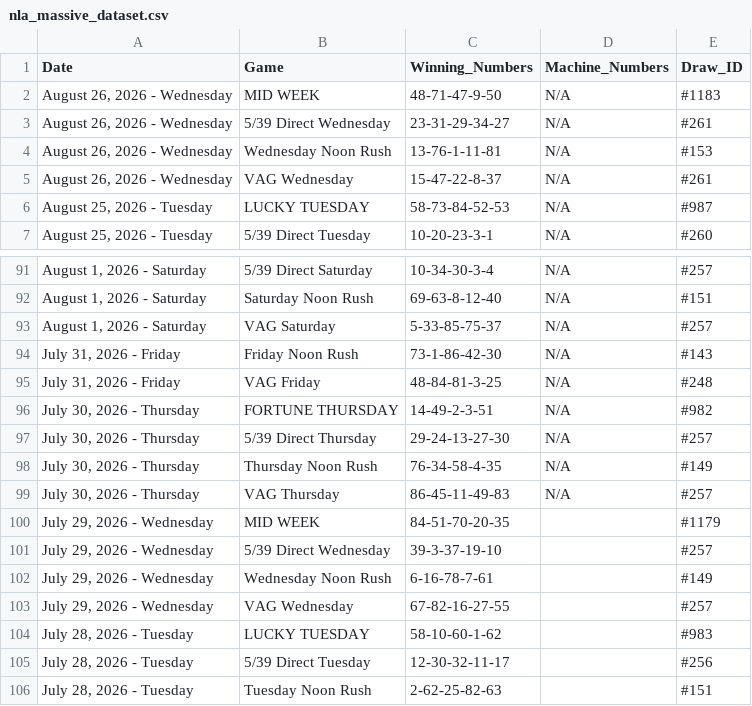
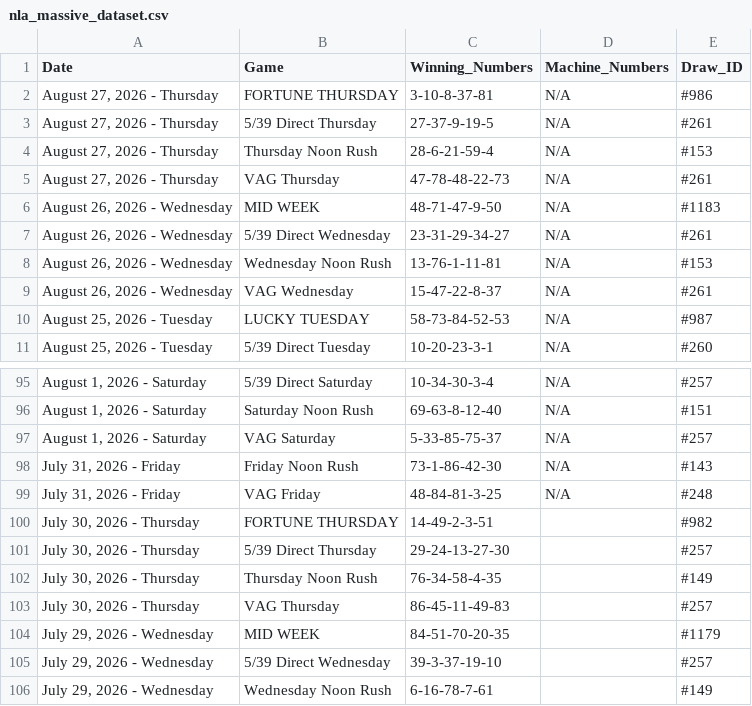
Before and after one commit to mrstephan404-hue/nla-data-repo, a CSV file: nla_massive_dataset.csv, drawn as a sheet; only a part is shown, gaps mark what is left out; the shorter side is filled out with more unchanged rows.

```diff
--- a/nla_massive_dataset.csv
+++ b/nla_massive_dataset.csv
@@ -1,2 +1,6 @@
 Date,Game,Winning_Numbers,Machine_Numbers,Draw_ID
+"August 27, 2026 - Thursday",FORTUNE THURSDAY,3-10-8-37-81,N/A,#986
+"August 27, 2026 - Thursday",5/39 Direct Thursday,27-37-9-19-5,N/A,#261
+"August 27, 2026 - Thursday",Thursday Noon Rush,28-6-21-59-4,N/A,#153
+"August 27, 2026 - Thursday",VAG Thursday,47-78-48-22-73,N/A,#261
 "August 26, 2026 - Wednesday",MID WEEK,48-71-47-9-50,N/A,#1183
@@ -95,6 +99,6 @@ Date,Game,Winning_Numbers,Machine_Numbers,Draw_ID
 "July 31, 2026 - Friday",VAG Friday,48-84-81-3-25,N/A,#248
-"July 30, 2026 - Thursday",FORTUNE THURSDAY,14-49-2-3-51,N/A,#982
-"July 30, 2026 - Thursday",5/39 Direct Thursday,29-24-13-27-30,N/A,#257
-"July 30, 2026 - Thursday",Thursday Noon Rush,76-34-58-4-35,N/A,#149
-"July 30, 2026 - Thursday",VAG Thursday,86-45-11-49-83,N/A,#257
+"July 30, 2026 - Thursday",FORTUNE THURSDAY,14-49-2-3-51,,#982
+"July 30, 2026 - Thursday",5/39 Direct Thursday,29-24-13-27-30,,#257
+"July 30, 2026 - Thursday",Thursday Noon Rush,76-34-58-4-35,,#149
+"July 30, 2026 - Thursday",VAG Thursday,86-45-11-49-83,,#257
 "July 29, 2026 - Wednesday",MID WEEK,84-51-70-20-35,,#1179
```
